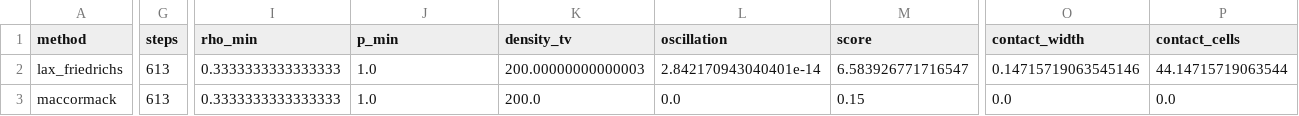
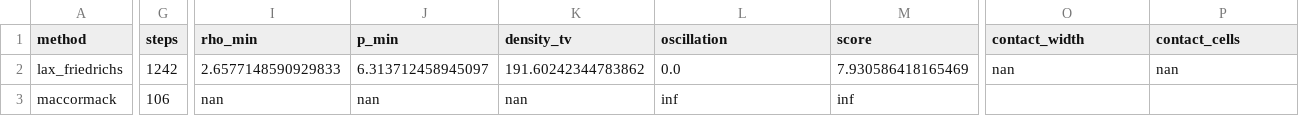
Before and after one commit to WangBo663/Lax-Friedrichs2D, a CSV file: outputs/test10_comparison.csv, drawn as a sheet; only a part is shown, gaps mark what is left out; the diff covers the shown part only; the diff names each change by its address in the sheet, - before the commit and + after, or states it on an @@ line.

Commit message:
Case 18: four-quadrant shock + contact Riemann problem
Rewrite test 10 initial condition as a genuine four-quadrant 2D Riemann problem (vertical M=3 shock at x=0.5, horizontal rho=1/3 contact at y=0.5) with zero-gradient open boundaries. Update README.md and 代码导览.md, remove obsolete outputs_shock/, and refresh test 10 outputs.

```diff
--- a/outputs/test10_comparison.csv
+++ b/outputs/test10_comparison.csv
-G2 (steps): 613
+G2 (steps): 1242
-I2 (rho_min): 0.3333333333333333
+I2 (rho_min): 2.6577148590929833
-J2 (p_min): 1.0
+J2 (p_min): 6.313712458945097
-K2 (density_tv): 200.00000000000003
+K2 (density_tv): 191.60242344783862
-L2 (oscillation): 2.842170943040401e-14
+L2 (oscillation): 0.0
-M2 (score): 6.583926771716547
+M2 (score): 7.930586418165469
-O2 (contact_width): 0.14715719063545146
+O2 (contact_width): nan
-P2 (contact_cells): 44.14715719063544
+P2 (contact_cells): nan
-G3 (steps): 613
+G3 (steps): 106
-I3 (rho_min): 0.3333333333333333
+I3 (rho_min): nan
-J3 (p_min): 1.0
+J3 (p_min): nan
-K3 (density_tv): 200.0
+K3 (density_tv): nan
-L3 (oscillation): 0.0
+L3 (oscillation): inf
-M3 (score): 0.15
+M3 (score): inf
-O3 (contact_width): 0.0
+O3 (contact_width): (empty)
-P3 (contact_cells): 0.0
+P3 (contact_cells): (empty)
```
Also changed, not shown: 62 edited cells elsewhere in this file, 8 other files.
